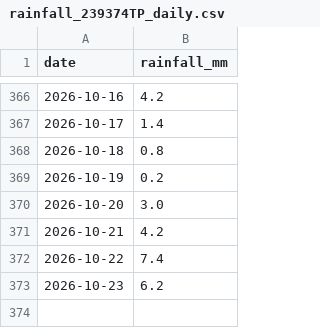
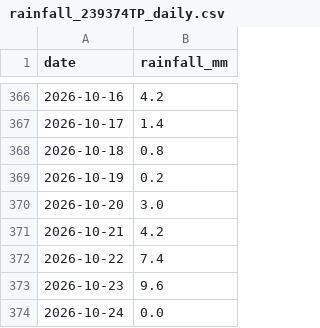
Before and after one commit to CDonnerer/vp-track-status, a CSV file: data/rainfall/rainfall_239374TP_daily.csv, drawn as a sheet; only a part is shown, gaps mark what is left out.

```diff
--- a/data/rainfall/rainfall_239374TP_daily.csv
+++ b/data/rainfall/rainfall_239374TP_daily.csv
@@ -372,2 +372,3 @@ date,rainfall_mm
 2026-10-22,7.4
-2026-10-23,6.2
+2026-10-23,9.6
+2026-10-24,0.0
```
